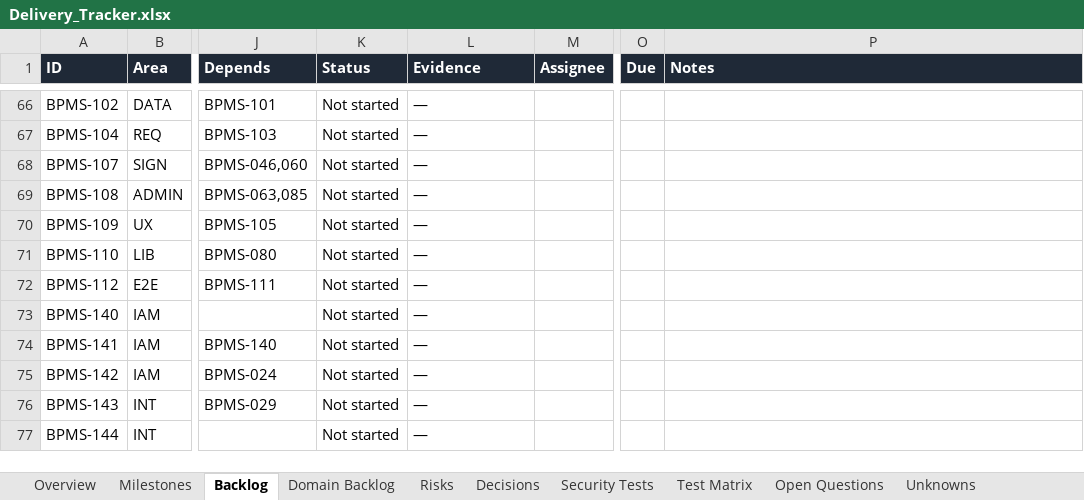
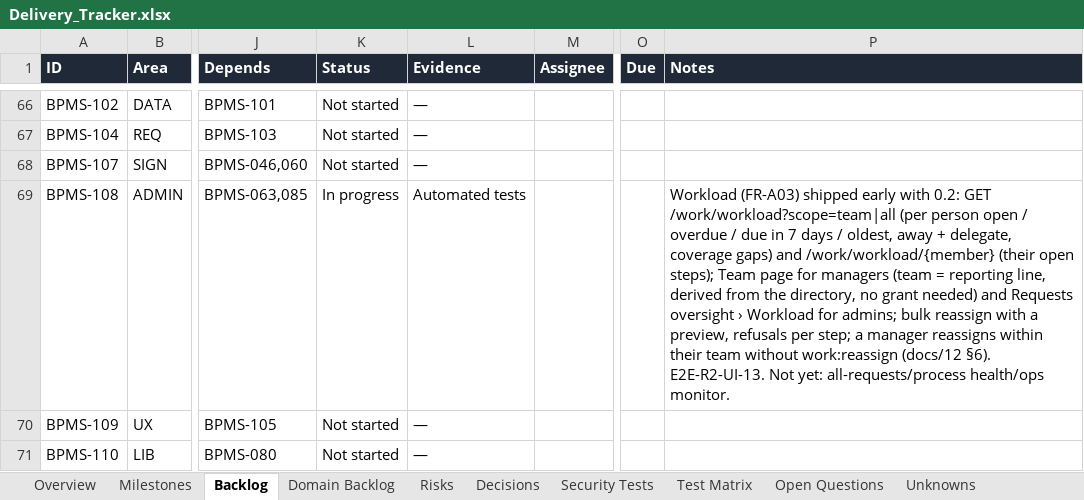
Before and after one commit to CasualOffice/Procera, an Excel workbook: trackers/Delivery_Tracker.xlsx, sheet Backlog, drawn as a sheet; only a part is shown, gaps mark what is left out; the shorter side is filled out with more unchanged rows; values as stored, in another font and other column widths than the file's, no borders; conditional formats and table styles not drawn; the diff names each change by its address in the sheet, - before the commit and + after, or states it on an @@ line.

Commit message:
feat(BPMS-108): team workload — per-person open/overdue/away, bulk reassign within the team
GET /work/workload?scope=team|all and /work/workload/{member}. A team is the
manager's reporting line from the directory (no grant needed); scope=all
needs workspace oversight. Team page for managers, Requests oversight ›
Workload for admins; bulk reassign previews the steps and reports refusals
per step. A manager may reassign within their team without work:reassign
(docs/12 §6). Grids now lay out avatar + name cells. E2E-R2-UI-13.

Signed-off-by: sachin sarwa <schnsrw@gmail.com>

```diff
--- a/trackers/Delivery_Tracker.xlsx (sheet Backlog)
+++ b/trackers/Delivery_Tracker.xlsx (sheet Backlog)
-K69 (Status): Not started
+K69 (Status): In progress
-L69 (Evidence): —
+L69 (Evidence): Automated tests
-P69 (Notes): (empty)
+P69 (Notes): Workload (FR-A03) shipped early with 0.2: GET /work/workload?scope=team|all (per person open / overdue / due in 7 days / oldest, away + delegate, coverage gaps) and /work/workload/{member} (their open steps); Team page for managers (team = reporting line, derived from the directory, no grant needed) and Requests oversight › Workload for admins; bulk reassign with a preview, refusals per step; a manager reassigns within their team without work:reassign (docs/12 §6). E2E-R2-UI-13. Not yet: all-requests/process health/ops monitor.
```
Also changed, not shown: sheet Domain Backlog, 24 other files.
